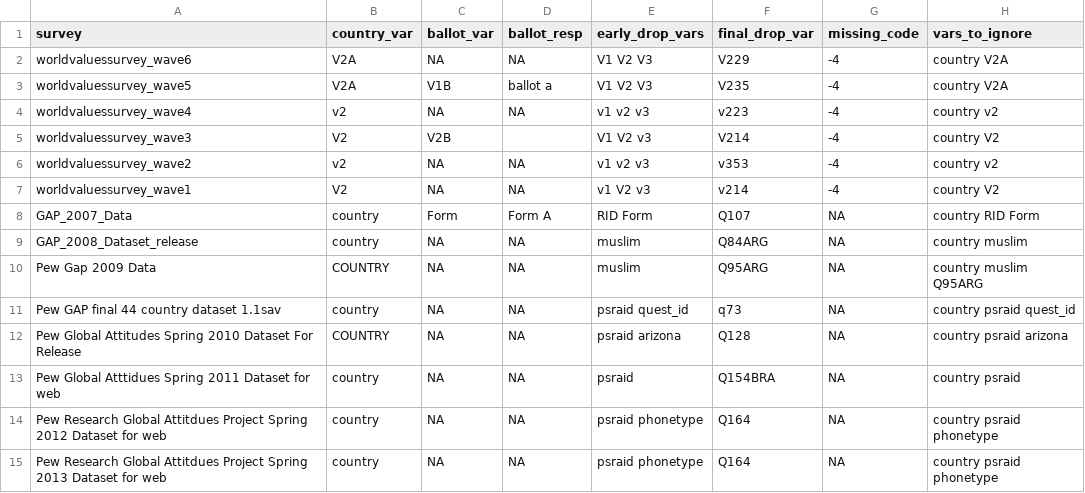
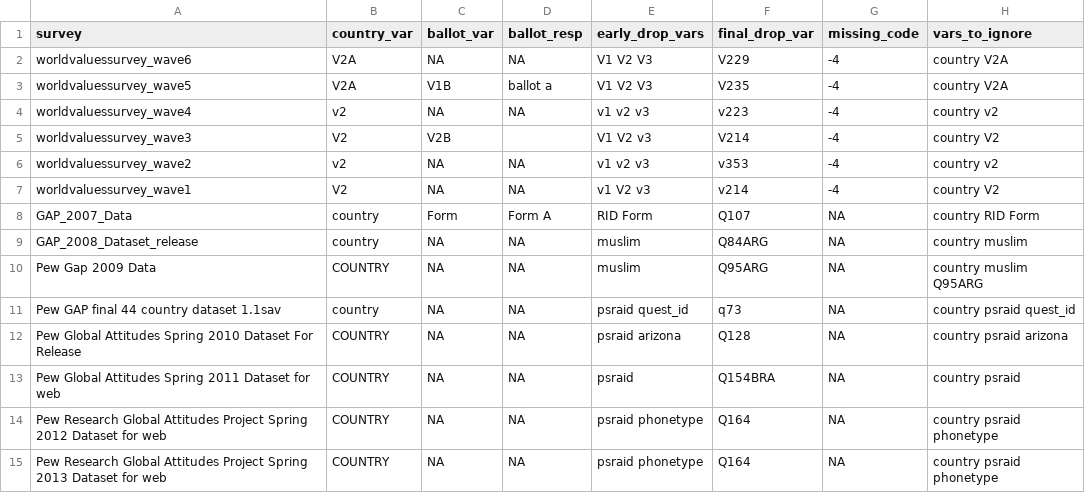
Before and after one commit to andrewflowers/survey-fraud, a CSV file: survey_metadata_for_cleaning.csv, drawn as a sheet.

Commit message:
updated metadata

```diff
--- a/survey_metadata_for_cleaning.csv
+++ b/survey_metadata_for_cleaning.csv
@@ -12,4 +12,4 @@ Pew GAP final 44 country dataset 1.1sav,country,NA,NA,psraid quest_id,q73,NA,cou
 Pew Global Attitudes Spring 2010 Dataset For Release,COUNTRY,NA,NA,psraid arizona,Q128,NA,country psraid arizona
-Pew Global Atttidues Spring 2011 Dataset for web,country,NA,NA,psraid,Q154BRA,NA,country psraid
-Pew Research Global Attitdues Project Spring 2012 Dataset for web,country,NA,NA,psraid phonetype,Q164,NA,country psraid phonetype
-Pew Research Global Attitdues Project Spring 2013 Dataset for web,country,NA,NA,psraid phonetype,Q164,NA,country psraid phonetype
+Pew Global Attitudes Spring 2011 Dataset for web,COUNTRY,NA,NA,psraid,Q154BRA,NA,country psraid
+Pew Research Global Attitudes Project Spring 2012 Dataset for web,COUNTRY,NA,NA,psraid phonetype,Q164,NA,country psraid phonetype
+Pew Research Global Attitudes Project Spring 2013 Dataset for web,COUNTRY,NA,NA,psraid phonetype,Q164,NA,country psraid phonetype
```
